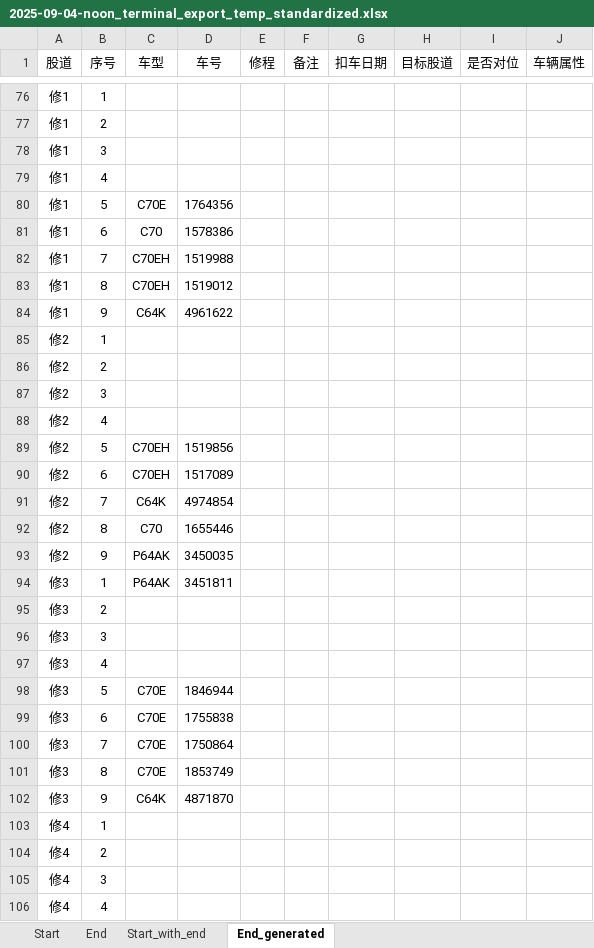
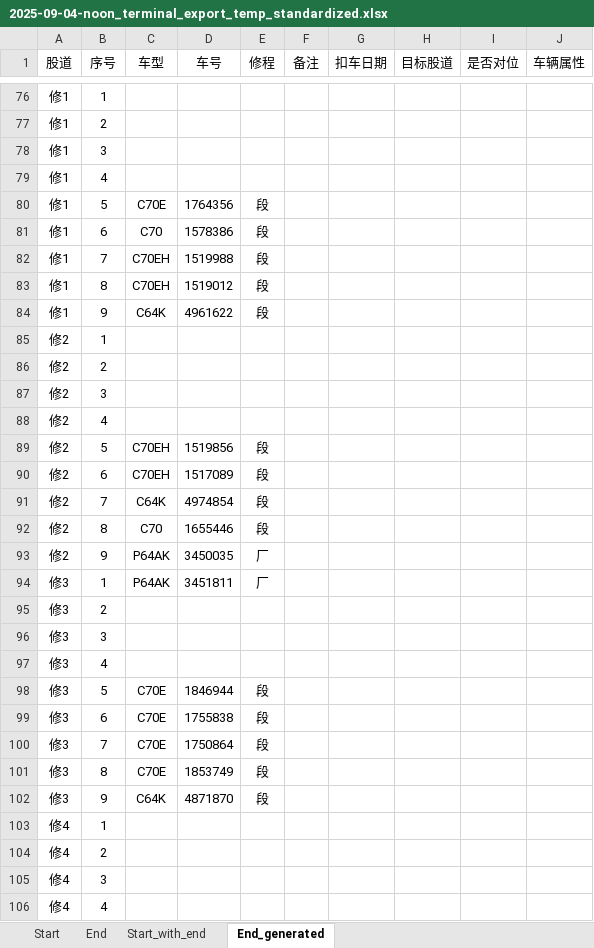
Before and after one commit to yaoqih/RailwayStation_V2_py, an Excel workbook: Data/2025-09-04-noon_terminal_export_temp_standardized.xlsx, sheet End_generated, drawn as a sheet; only a part is shown, gaps mark what is left out; values as stored, in another font and other column widths than the file's, no borders; the diff covers the shown part only; the diff names each change by its address in the sheet, - before the commit and + after, or states it on an @@ line.

```diff
--- a/Data/2025-09-04-noon_terminal_export_temp_standardized.xlsx (sheet End_generated)
+++ b/Data/2025-09-04-noon_terminal_export_temp_standardized.xlsx (sheet End_generated)
-E80:E84 (修程): (empty)
+E80:E84 (修程): 段
-E89:E92 (修程): (empty)
+E89:E92 (修程): 段
-E93:E94 (修程): (empty)
+E93:E94 (修程): 厂
-E98:E102 (修程): (empty)
+E98:E102 (修程): 段
```
Also changed, not shown: 96 edited cells elsewhere in this sheet, 3 other files.
